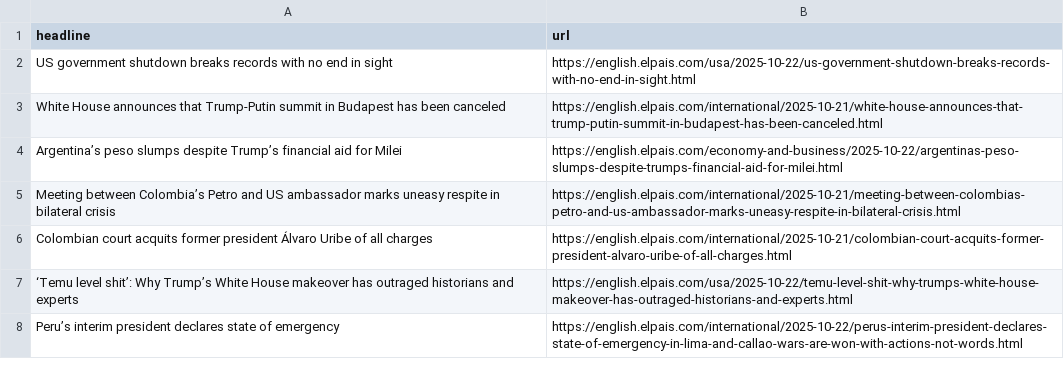
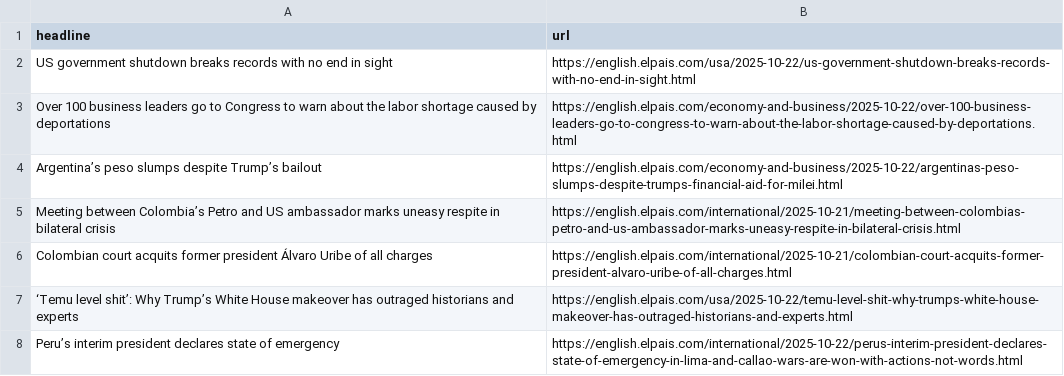
Before and after one commit to patvoe/lede-2024-auto-scraper, a CSV file: headlines.csv, drawn as a sheet; only a part is shown.

```diff
--- a/headlines.csv
+++ b/headlines.csv
@@ -2,4 +2,4 @@ headline,url
 US government shutdown breaks records with no end in sight,https://english.elpais.com/usa/2025-10-22/us-government-shutdown-breaks-records-with-no-end-in-sight.html
-White House announces that Trump-Putin summit in Budapest has been canceled,https://english.elpais.com/international/2025-10-21/white-house-announces-that-trump-putin-summit-in-budapest-has-been-canceled.html
-Argentina’s peso slumps despite Trump’s financial aid for Milei,https://english.elpais.com/economy-and-business/2025-10-22/argentinas-peso-slumps-despite-trumps-financial-aid-for-milei.html
+Over 100 business leaders go to Congress to warn about the labor shortage caused by deportations,https://english.elpais.com/economy-and-business/2025-10-22/over-100-business-leaders-go-to-congress-to-warn-about-the-labor-shortage-caused-by-deportations.html
+Argentina’s peso slumps despite Trump’s bailout,https://english.elpais.com/economy-and-business/2025-10-22/argentinas-peso-slumps-despite-trumps-financial-aid-for-milei.html
 Meeting between Colombia’s Petro and US ambassador marks uneasy respite in bilateral crisis,https://english.elpais.com/international/2025-10-21/meeting-between-colombias-petro-and-us-ambassador-marks-uneasy-respite-in-bilateral-crisis.html
```
